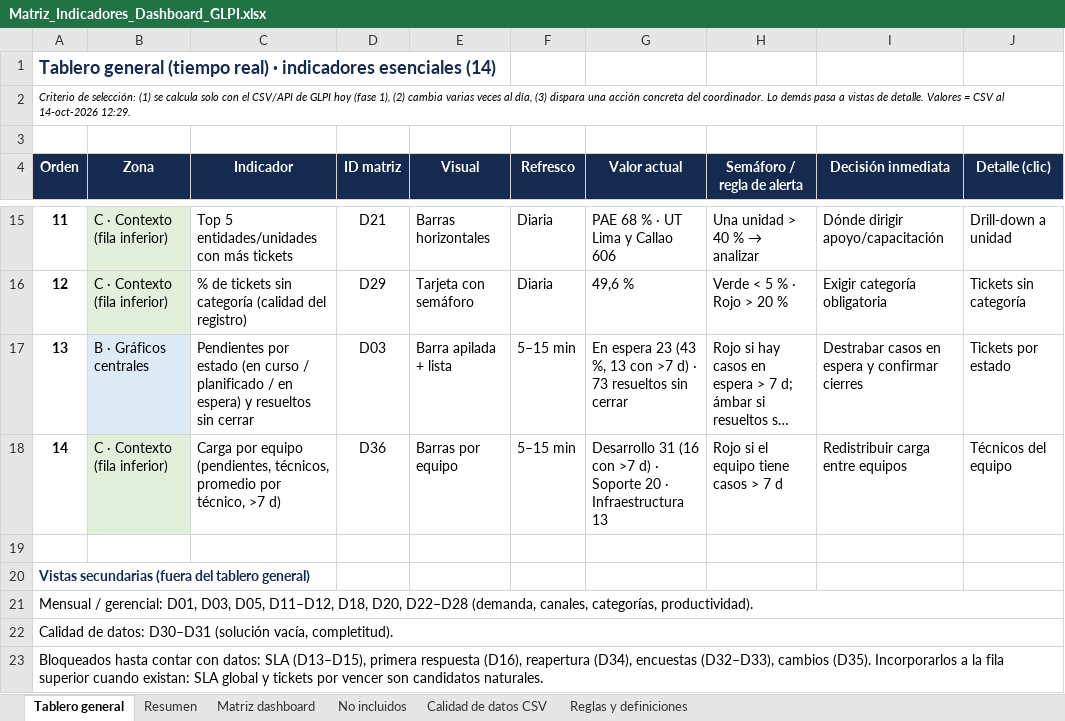
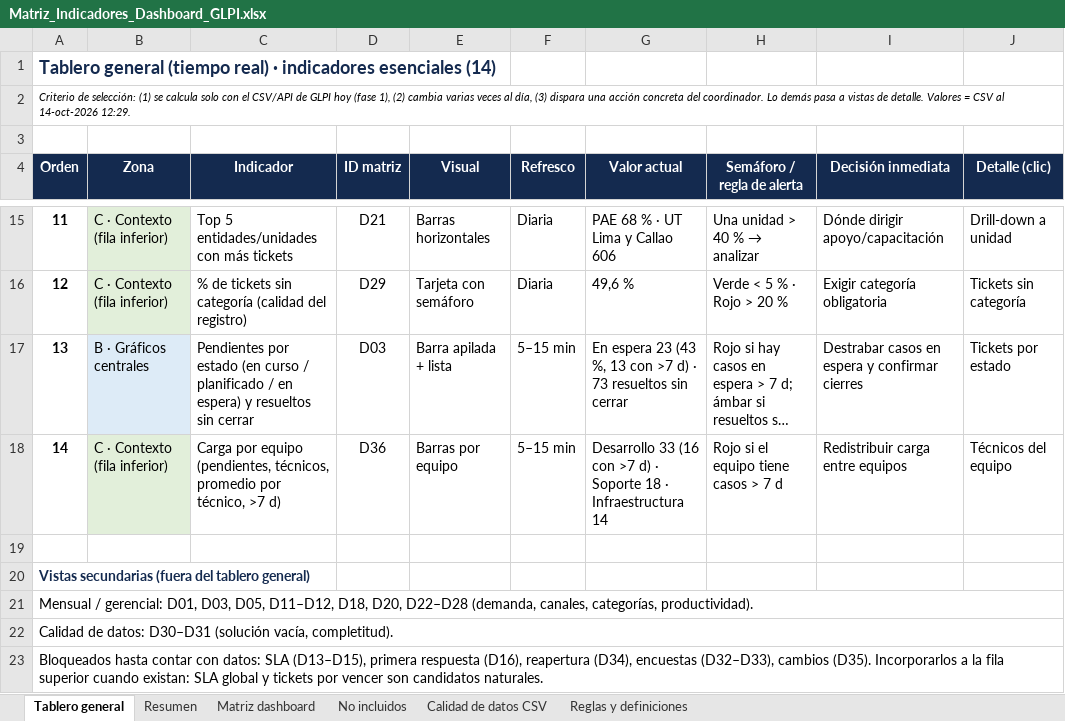
Before and after one commit to Johanna0604/GLPI-Reportes, an Excel workbook: docs/Matriz_Indicadores_Dashboard_GLPI.xlsx, sheet Tablero general, drawn as a sheet; only a part is shown, gaps mark what is left out; long unchanged cells end in …; values as stored, in another font and other column widths than the file's, no borders; the diff names each change by its address in the sheet, - before the commit and + after, or states it on an @@ line.

```diff
--- a/docs/Matriz_Indicadores_Dashboard_GLPI.xlsx (sheet Tablero general)
+++ b/docs/Matriz_Indicadores_Dashboard_GLPI.xlsx (sheet Tablero general)
-G18 (Valor actual): Desarrollo 31 (16 con >7 d) · Soporte 20 · Infraestructura 13
+G18 (Valor actual): Desarrollo 33 (16 con >7 d) · Soporte 18 · Infraestructura 14
```
Also changed, not shown: sheet Matriz dashboard, docs/Matriz_Indicadores_GLPI.xlsx, 3 other files.
